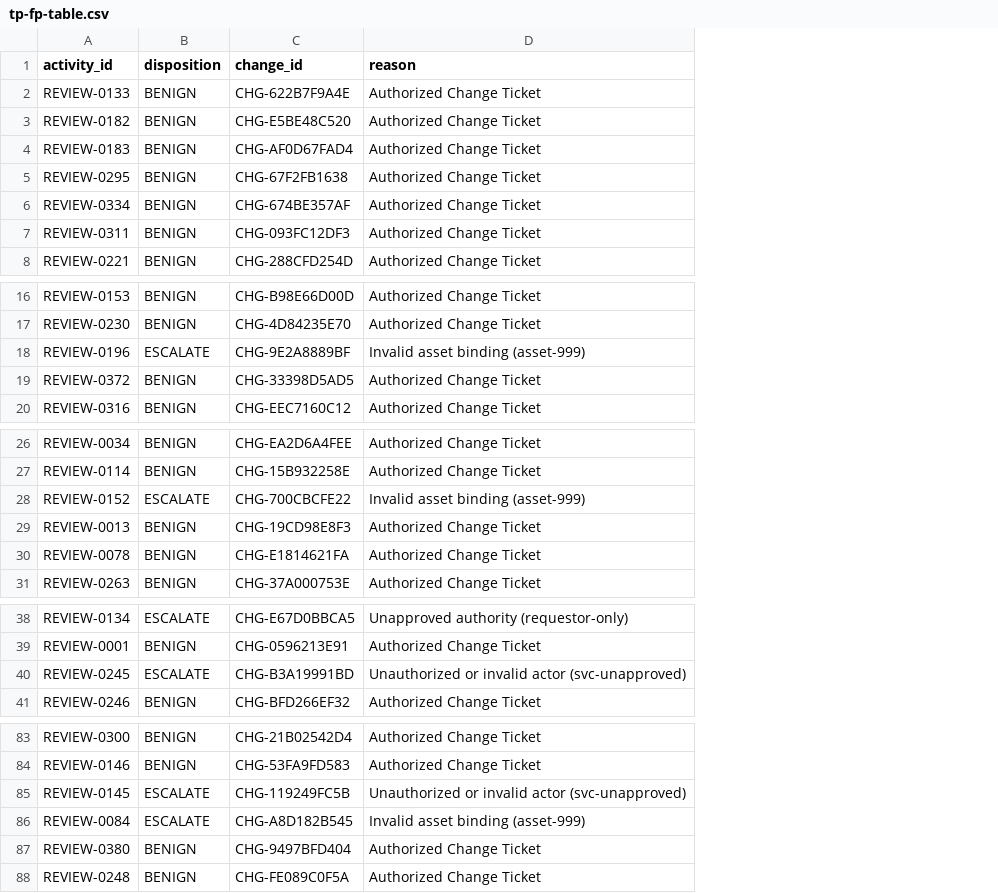
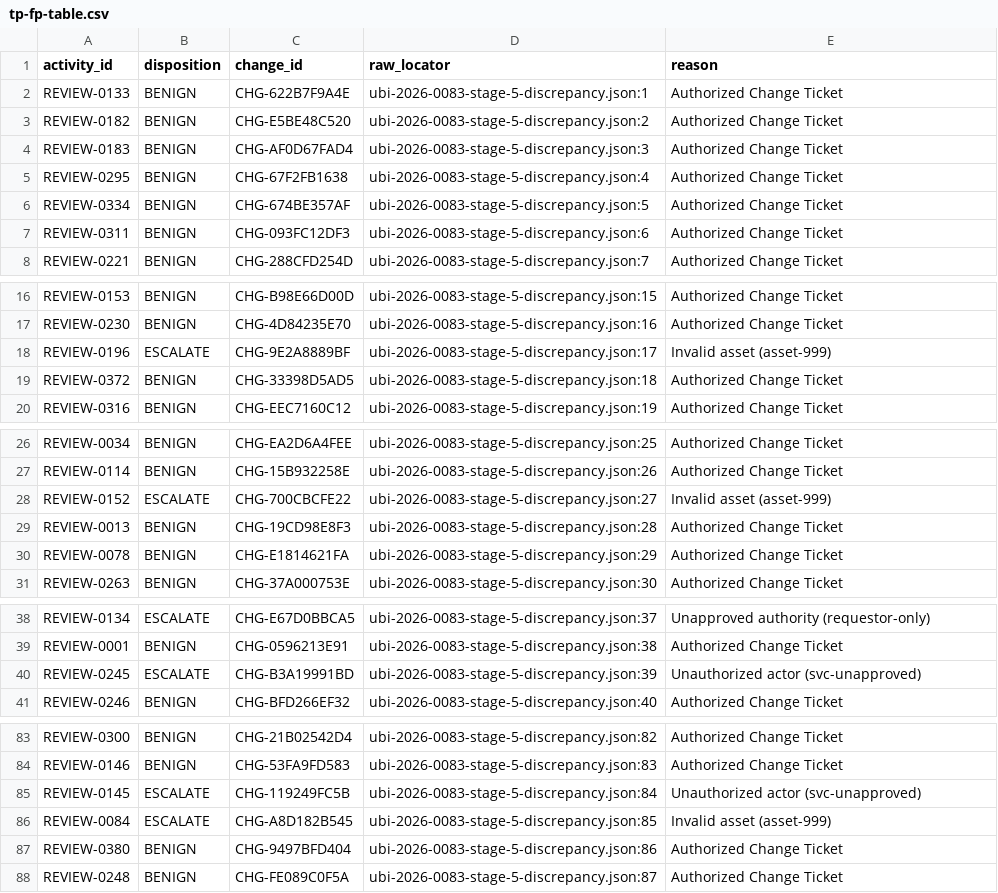
Before and after one commit to Akeju-ak/soc-hunt-engine, a CSV file: outputs/tp-fp-table.csv, drawn as a sheet; only a part is shown, gaps mark what is left out; addresses are those after the commit; the diff covers the shown part only; the diff names each change by its address in the sheet, - before the commit and + after, or states it on an @@ line.

Commit message:
Add files via upload
fix: add Makefile, -3900s drift correction, raw locators, and contract outputs

```diff
--- a/outputs/tp-fp-table.csv
+++ b/outputs/tp-fp-table.csv
+column D (raw_locator), rows 2-8: ubi-2026-0083-stage-5-discrepancy.json:1 | ubi-2026-0083-stage-5-discrepancy.json:2 | ubi-2026-0083-stage-5-discrepancy.json:3 | ubi-2026-0083-stage-5-discrepancy.json:4 | ubi-2026-0083-stage-5-discrepancy.json:5 | ubi-2026-0083-stage-5-discrepancy.json:6 | ubi-2026-0083-stage-5-discrepancy.json:7; rows 16-20: ubi-2026-0083-stage-5-discrepancy.json:15 | ubi-2026-0083-stage-5-discrepancy.json:16 | ubi-2026-0083-stage-5-discrepancy.json:17 | ubi-2026-0083-stage-5-discrepancy.json:18 | ubi-2026-0083-stage-5-discrepancy.json:19; rows 26-31: ubi-2026-0083-stage-5-discrepancy.json:25 | ubi-2026-0083-stage-5-discrepancy.json:26 | ubi-2026-0083-stage-5-discrepancy.json:27 | ubi-2026-0083-stage-5-discrepancy.json:28 | ubi-2026-0083-stage-5-discrepancy.json:29 | ubi-2026-0083-stage-5-discrepancy.json:30; rows 38-41: ubi-2026-0083-stage-5-discrepancy.json:37 | ubi-2026-0083-stage-5-discrepancy.json:38 | ubi-2026-0083-stage-5-discrepancy.json:39 | ubi-2026-0083-stage-5-discrepancy.json:40; rows 83-88: ubi-2026-0083-stage-5-discrepancy.json:82 | ubi-2026-0083-stage-5-discrepancy.json:83 | ubi-2026-0083-stage-5-discrepancy.json:84 | ubi-2026-0083-stage-5-discrepancy.json:85 | ubi-2026-0083-stage-5-discrepancy.json:86 | ubi-2026-0083-stage-5-discrepancy.json:87
-E18 (reason): Invalid asset binding (asset-999)
+E18 (reason): Invalid asset (asset-999)
-E28 (reason): Invalid asset binding (asset-999)
+E28 (reason): Invalid asset (asset-999)
-E40 (reason): Unauthorized or invalid actor (svc-unapproved)
+E40 (reason): Unauthorized actor (svc-unapproved)
-E85 (reason): Unauthorized or invalid actor (svc-unapproved)
+E85 (reason): Unauthorized actor (svc-unapproved)
-E86 (reason): Invalid asset binding (asset-999)
+E86 (reason): Invalid asset (asset-999)
```
Also changed, not shown: 2 edited cells elsewhere in this file, outputs/normalized-timeline.csv, 17 other files.
